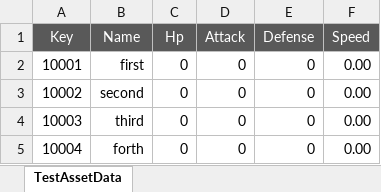
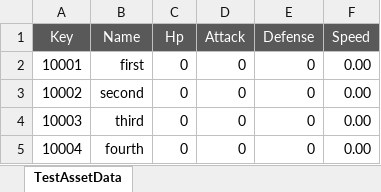
Before and after one commit to harada-github/WorkOutput, an Excel workbook: Assets/Resources/ExcelToAsset/TestAssetData.xlsm, sheet TestAssetData, drawn as a sheet; values as stored, in another font and other column widths than the file's, no borders; the diff names each change by its address in the sheet, - before the commit and + after, or states it on an @@ line.

Commit message:
TestAssetDataのデータスペルを修正

```diff
--- a/Assets/Resources/ExcelToAsset/TestAssetData.xlsm (sheet TestAssetData)
+++ b/Assets/Resources/ExcelToAsset/TestAssetData.xlsm (sheet TestAssetData)
-B5 (Name): forth
+B5 (Name): fourth
```
Also changed, not shown: 1 other file.
